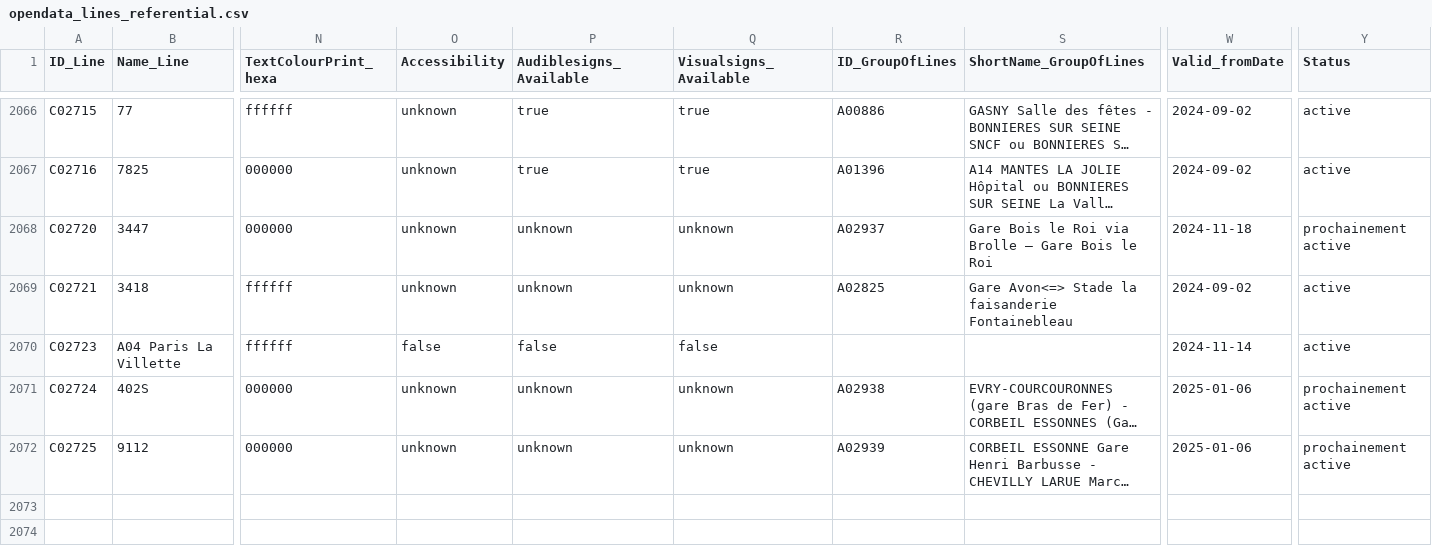
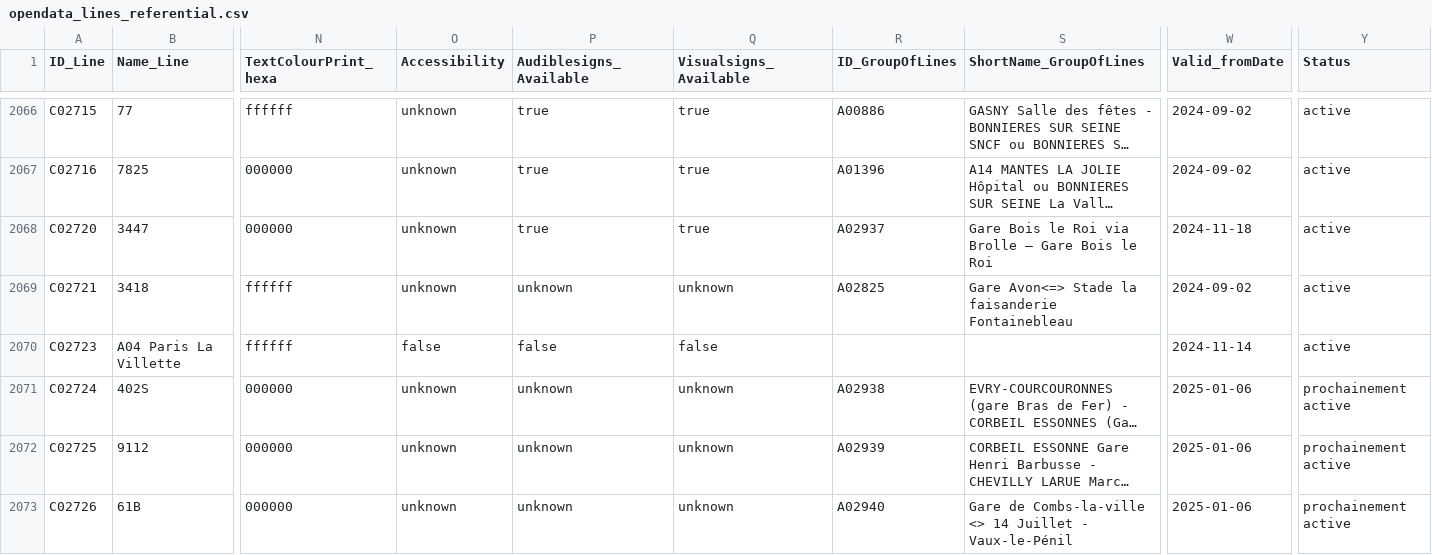
Before and after one commit to Jungle-Bus/ref-fr-STIF, a CSV file: data/opendata_lines_referential.csv, drawn as a sheet; only a part is shown, gaps mark what is left out; long unchanged cells end in …; rows hold the shown columns only; the diff covers the shown part only; the diff names each change by its address in the sheet, - before the commit and + after, or states it on an @@ line.

```diff
--- a/data/opendata_lines_referential.csv
+++ b/data/opendata_lines_referential.csv
-P2068 (Audiblesigns_Available): unknown
+P2068 (Audiblesigns_Available): true
-Q2068 (Visualsigns_Available): unknown
+Q2068 (Visualsigns_Available): true
-Y2068 (Status): prochainement active
+Y2068 (Status): active
+row 2073: C02726 | 61B | 000000 | unknown | unknown | unknown | A02940 | Gare de Combs-la-ville <> 14 Juillet - Vaux-le-Pénil | 2025-01-06 | prochainement active
```
Also changed, not shown: 5 added rows and 45 edited cells elsewhere in this file, data/idf_routes.csv, data/lignes.csv, 8 other files.
